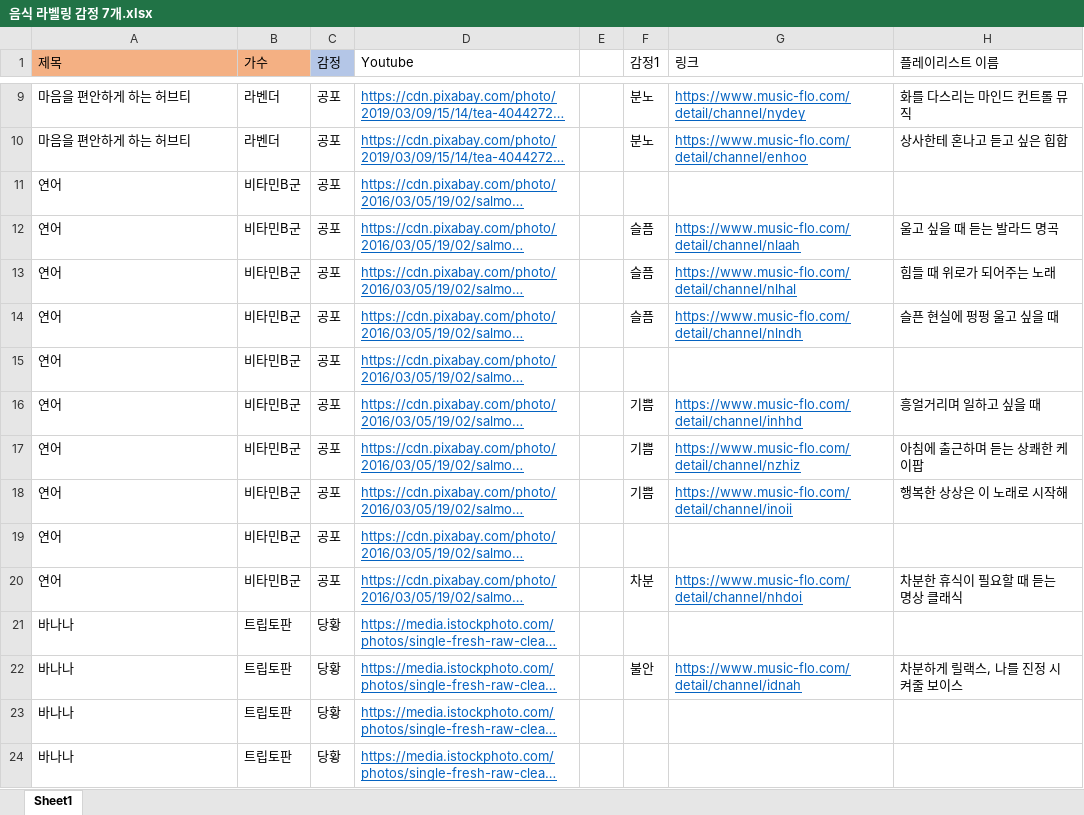
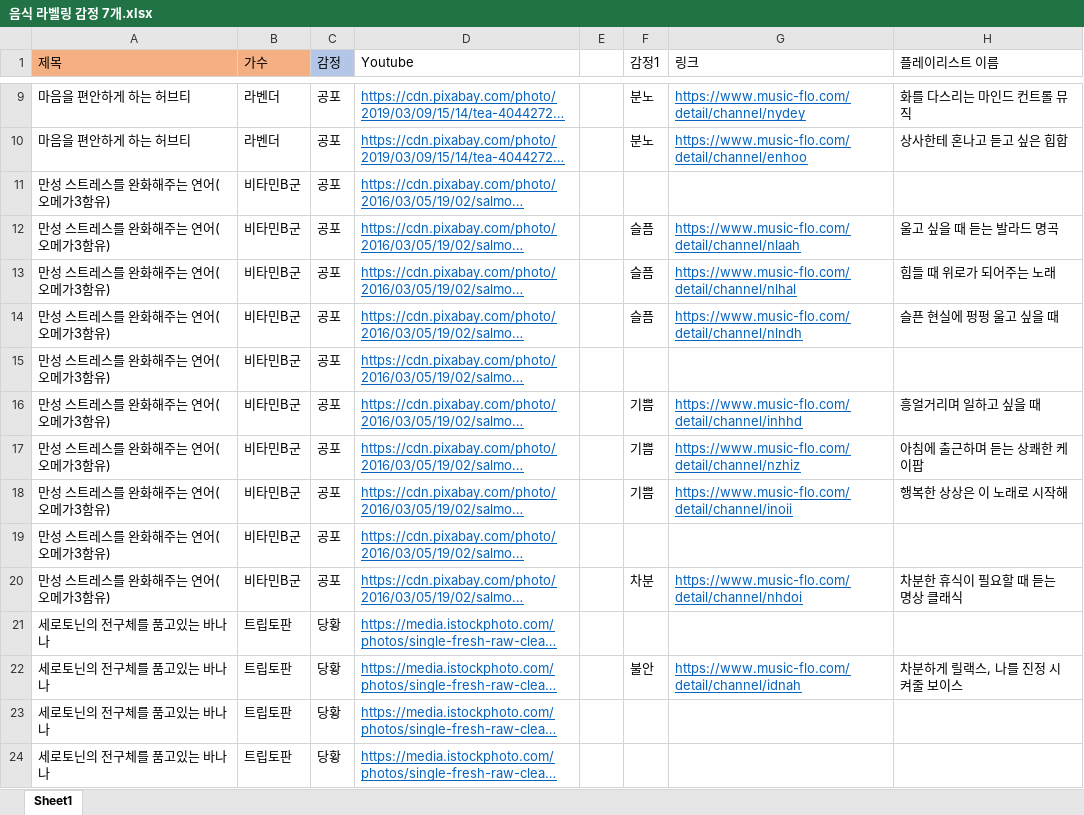
Before and after one commit to soloy8/AI_Diary_m, an Excel workbook: data/음식 라벨링 감정 7개.xlsx, sheet Sheet1, drawn as a sheet; only a part is shown, gaps mark what is left out; long unchanged cells end in …; values as stored, in another font and other column widths than the file's, no borders; the diff covers the shown part only; the diff names each change by its address in the sheet, - before the commit and + after, or states it on an @@ line.

```diff
--- a/data/음식 라벨링 감정 7개.xlsx (sheet Sheet1)
+++ b/data/음식 라벨링 감정 7개.xlsx (sheet Sheet1)
-A11:A20 (제목): 연어
+A11:A20 (제목): 만성 스트레스를 완화해주는 연어(오메가3함유)
-A21:A24 (제목): 바나나
+A21:A24 (제목): 세로토닌의 전구체를 품고있는 바나나
```
Also changed, not shown: 14 added rows, 14 removed rows and 76 edited cells elsewhere in this sheet, data/diary_log.xlsx, 9 other files.
